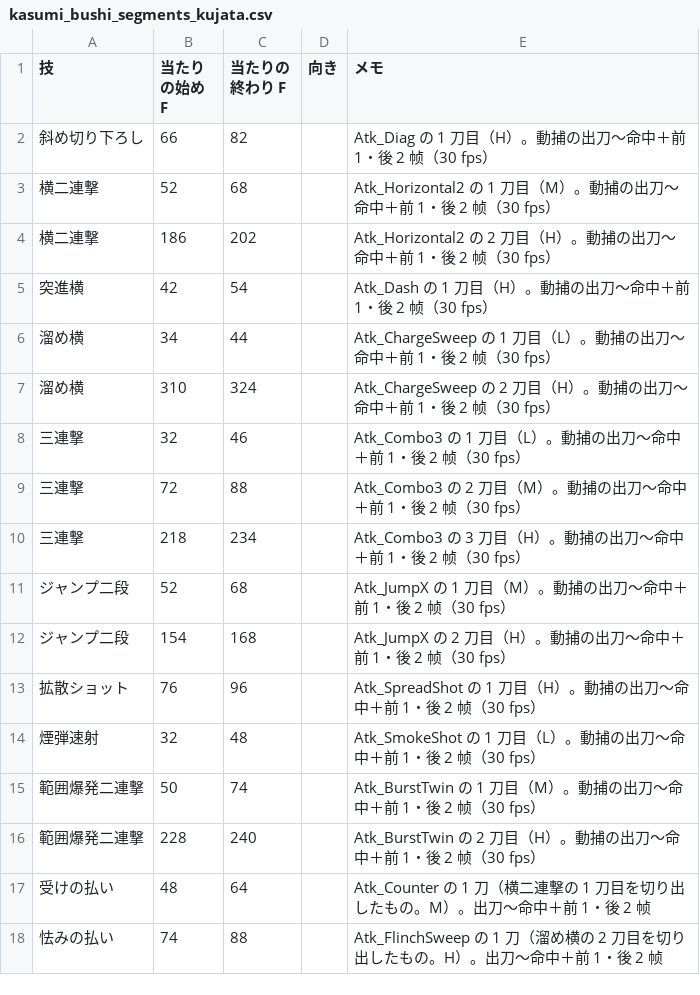
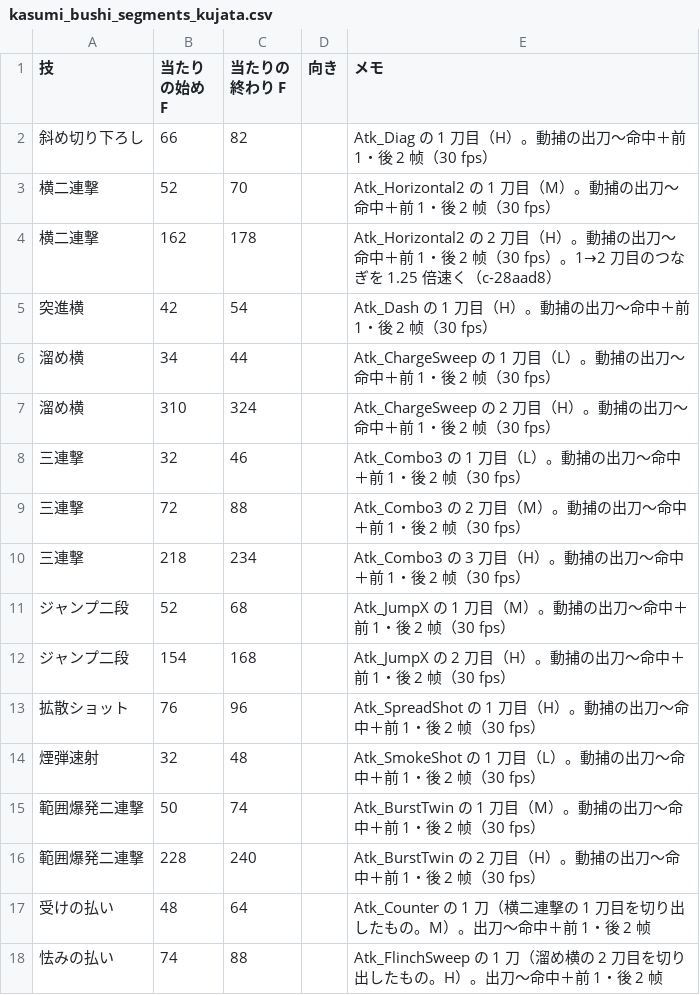
Before and after one commit to hikari39764-cell/TD2_2_Smoke, a CSV file: Data/Boss/kasumi_bushi_segments_kujata.csv, drawn as a sheet.

```diff
--- a/Data/Boss/kasumi_bushi_segments_kujata.csv
+++ b/Data/Boss/kasumi_bushi_segments_kujata.csv
@@ -2,4 +2,4 @@
 斜め切り下ろし,66,82,,Atk_Diag の 1 刀目（H）。動捕の出刀〜命中＋前 1・後 2 帧（30 fps）
-横二連撃,52,68,,Atk_Horizontal2 の 1 刀目（M）。動捕の出刀〜命中＋前 1・後 2 帧（30 fps）
-横二連撃,186,202,,Atk_Horizontal2 の 2 刀目（H）。動捕の出刀〜命中＋前 1・後 2 帧（30 fps）
+横二連撃,52,70,,Atk_Horizontal2 の 1 刀目（M）。動捕の出刀〜命中＋前 1・後 2 帧（30 fps）
+横二連撃,162,178,,Atk_Horizontal2 の 2 刀目（H）。動捕の出刀〜命中＋前 1・後 2 帧（30 fps）。1→2 刀目のつなぎを 1.25 倍速く（c-28aad8）
 突進横,42,54,,Atk_Dash の 1 刀目（H）。動捕の出刀〜命中＋前 1・後 2 帧（30 fps）
```
Also changed, not shown: Data/Boss/boss_anim_clips.csv, 2 other files.
